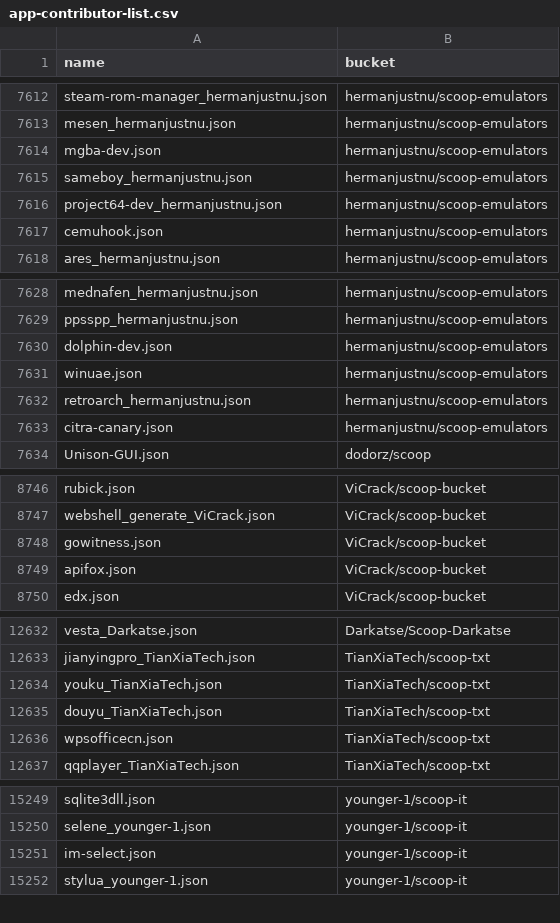
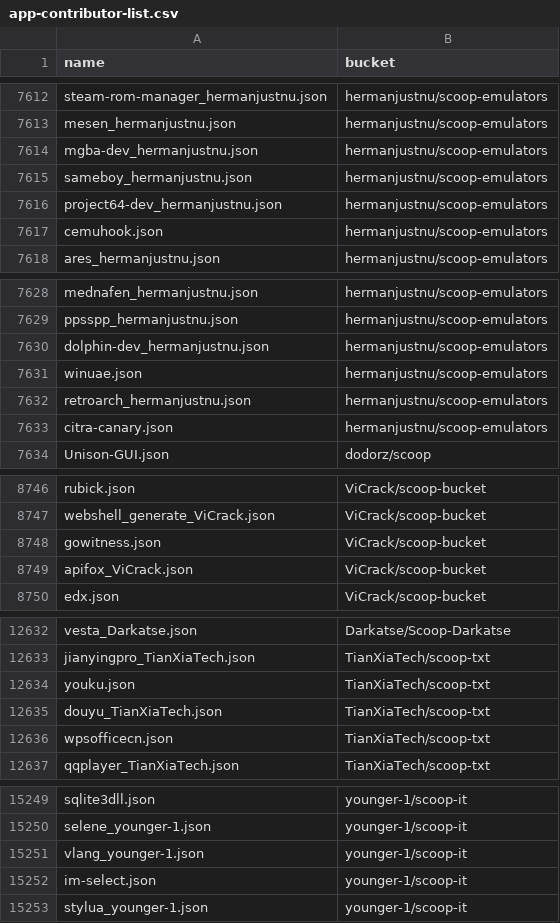
Before and after one commit to XiHanQWQ/scoop-apps, a CSV file: app-contributor-list.csv, drawn as a sheet; only a part is shown, gaps mark what is left out.

```diff
--- a/app-contributor-list.csv
+++ b/app-contributor-list.csv
@@ -7613,3 +7613,3 @@ steam-rom-manager_hermanjustnu.json,hermanjustnu/scoop-emulators
 mesen_hermanjustnu.json,hermanjustnu/scoop-emulators
-mgba-dev.json,hermanjustnu/scoop-emulators
+mgba-dev_hermanjustnu.json,hermanjustnu/scoop-emulators
 sameboy_hermanjustnu.json,hermanjustnu/scoop-emulators
@@ -7629,3 +7629,3 @@ mednafen_hermanjustnu.json,hermanjustnu/scoop-emulators
 ppsspp_hermanjustnu.json,hermanjustnu/scoop-emulators
-dolphin-dev.json,hermanjustnu/scoop-emulators
+dolphin-dev_hermanjustnu.json,hermanjustnu/scoop-emulators
 winuae.json,hermanjustnu/scoop-emulators
@@ -8748,3 +8748,3 @@ webshell_generate_ViCrack.json,ViCrack/scoop-bucket
 gowitness.json,ViCrack/scoop-bucket
-apifox.json,ViCrack/scoop-bucket
+apifox_ViCrack.json,ViCrack/scoop-bucket
 edx.json,ViCrack/scoop-bucket
@@ -12633,3 +12633,3 @@ vesta_Darkatse.json,Darkatse/Scoop-Darkatse
 jianyingpro_TianXiaTech.json,TianXiaTech/scoop-txt
-youku_TianXiaTech.json,TianXiaTech/scoop-txt
+youku.json,TianXiaTech/scoop-txt
 douyu_TianXiaTech.json,TianXiaTech/scoop-txt
@@ -15250,2 +15250,3 @@ sqlite3dll.json,younger-1/scoop-it
 selene_younger-1.json,younger-1/scoop-it
+vlang_younger-1.json,younger-1/scoop-it
 im-select.json,younger-1/scoop-it
```
Also changed, not shown: 42 other files.
